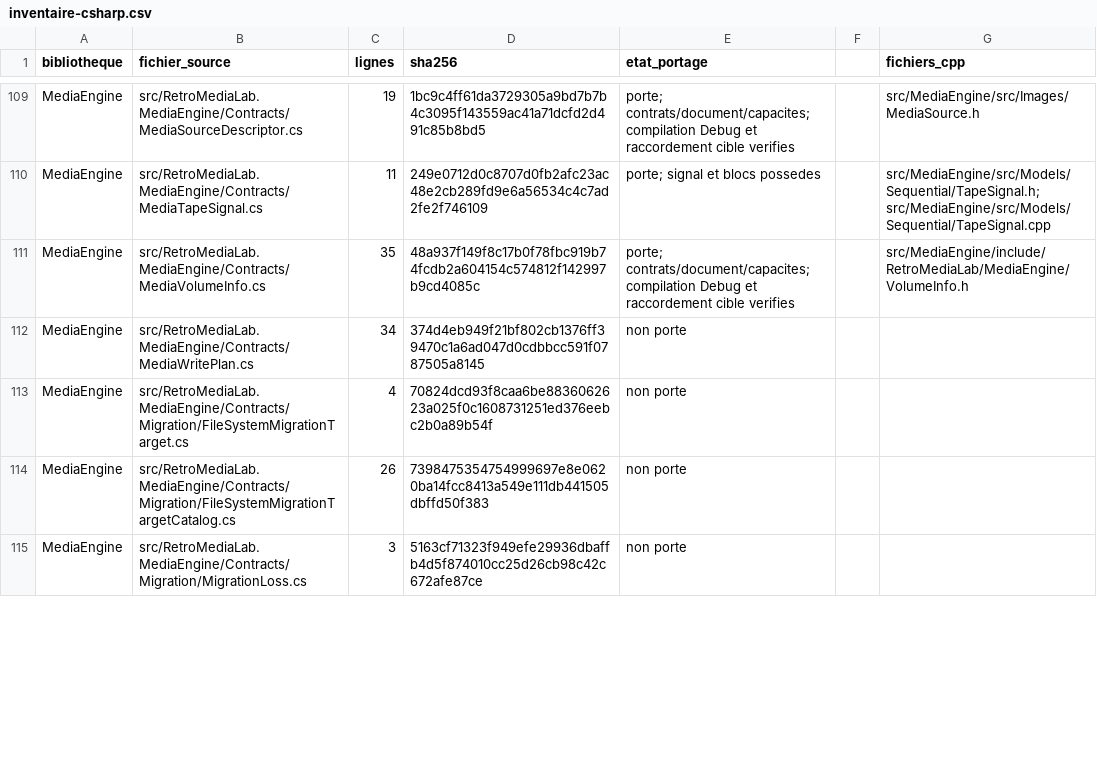
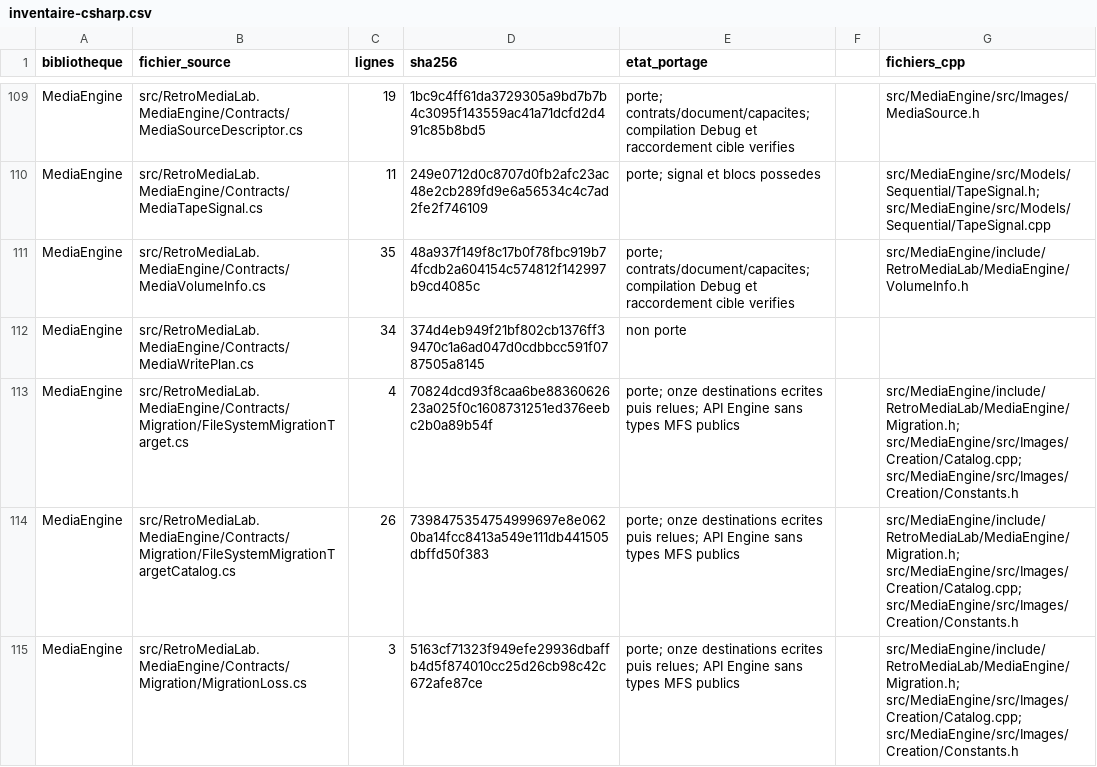
Before and after one commit to overthetop78/Retro-Media-Lab_CPP, a CSV file: docs/references/retro-media-lab/media/inventaire-csharp.csv, drawn as a sheet; only a part is shown, gaps mark what is left out; the diff covers the shown part only.

Commit message:
Porte le service MediaEngine de migration et les images vierges

```diff
--- a/docs/references/retro-media-lab/media/inventaire-csharp.csv
+++ b/docs/references/retro-media-lab/media/inventaire-csharp.csv
@@ -112,4 +112,4 @@ MediaEngine,src/RetroMediaLab.MediaEngine/Contracts/MediaVolumeInfo.cs,35,48a937
 MediaEngine,src/RetroMediaLab.MediaEngine/Contracts/MediaWritePlan.cs,34,374d4eb949f21bf802cb1376ff39470c1a6ad047d0cdbbcc591f0787505a8145,non porte,,
-MediaEngine,src/RetroMediaLab.MediaEngine/Contracts/Migration/FileSystemMigrationTarget.cs,4,70824dcd93f8caa6be8836062623a025f0c1608731251ed376eebc2b0a89b54f,non porte,,
-MediaEngine,src/RetroMediaLab.MediaEngine/Contracts/Migration/FileSystemMigrationTargetCatalog.cs,26,7398475354754999697e8e0620ba14fcc8413a549e111db441505dbffd50f383,non porte,,
-MediaEngine,src/RetroMediaLab.MediaEngine/Contracts/Migration/MigrationLoss.cs,3,5163cf71323f949efe29936dbaffb4d5f874010cc25d26cb98c42c672afe87ce,non porte,,
+MediaEngine,src/RetroMediaLab.MediaEngine/Contracts/Migration/FileSystemMigrationTarget.cs,4,70824dcd93f8caa6be8836062623a025f0c1608731251ed376eebc2b0a89b54f,porte; onze destinations ecrites puis relues; API Engine sans types MFS publics,,src/MediaEngine/include/RetroMediaLab/MediaEngine/Migration.h; src/MediaEngine/src/Images/Creation/Catalog.cpp; src/MediaEngine/src/Images/Creation/Constants.h
+MediaEngine,src/RetroMediaLab.MediaEngine/Contracts/Migration/FileSystemMigrationTargetCatalog.cs,26,7398475354754999697e8e0620ba14fcc8413a549e111db441505dbffd50f383,porte; onze destinations ecrites puis relues; API Engine sans types MFS publics,,src/MediaEngine/include/RetroMediaLab/MediaEngine/Migration.h; src/MediaEngine/src/Images/Creation/Catalog.cpp; src/MediaEngine/src/Images/Creation/Constants.h
+MediaEngine,src/RetroMediaLab.MediaEngine/Contracts/Migration/MigrationLoss.cs,3,5163cf71323f949efe29936dbaffb4d5f874010cc25d26cb98c42c672afe87ce,porte; onze destinations ecrites puis relues; API Engine sans types MFS publics,,src/MediaEngine/include/RetroMediaLab/MediaEngine/Migration.h; src/MediaEngine/src/Images/Creation/Catalog.cpp; src/MediaEngine/src/Images/Creation/Constants.h
```
Also changed, not shown: 12 edited cells elsewhere in this file, 45 other files.
